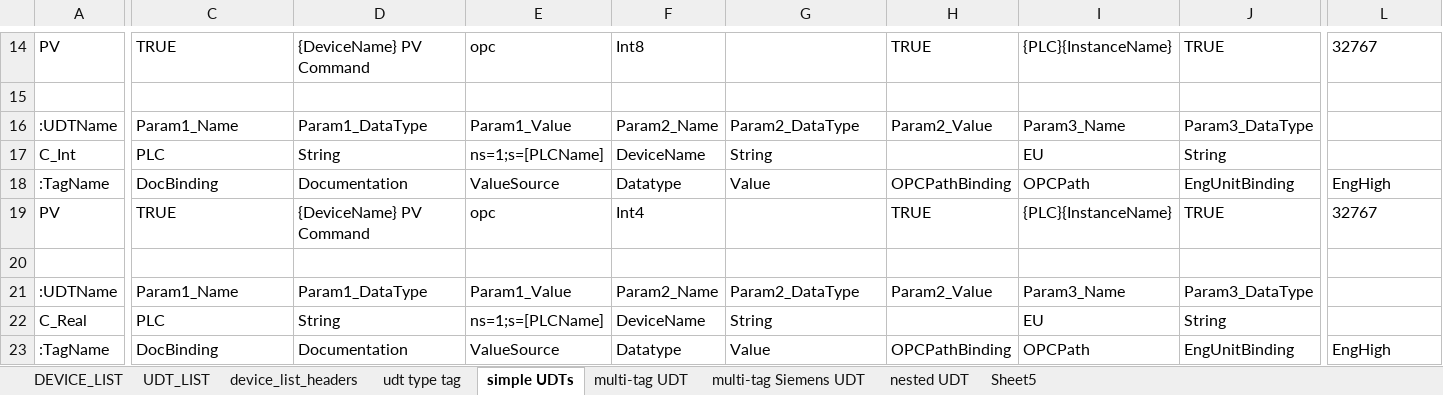
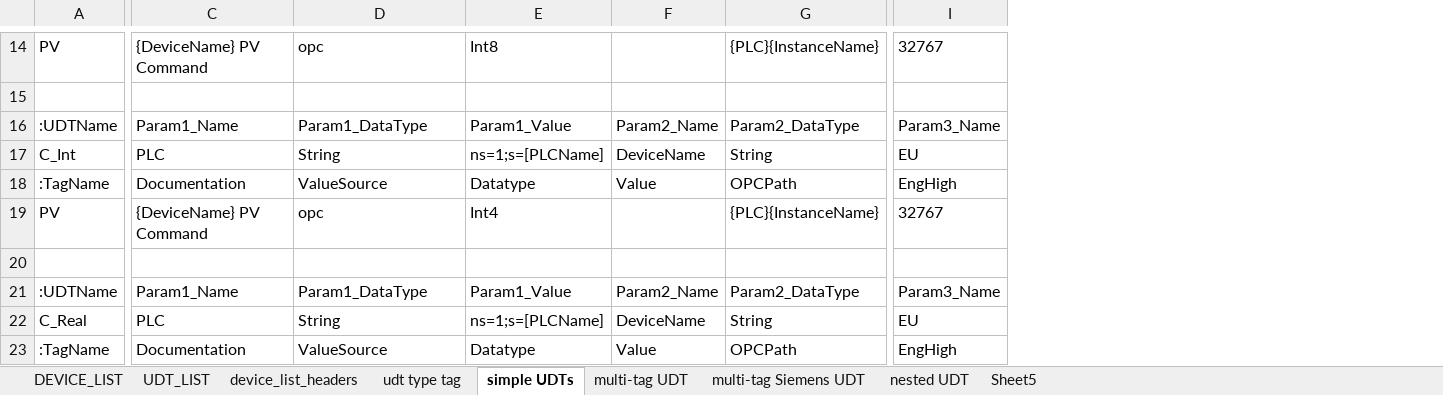
Before and after one commit to bigz-git/ignition-tags, an Excel workbook: ignition_tag_tool_template.xlsx, sheet simple UDTs, drawn as a sheet; only a part is shown, gaps mark what is left out; values as stored, in another font and other column widths than the file's, no borders; removed rows and columns are numbered as before the commit, all else as after; the diff covers the shown part only; the diff names each change by its address in the sheet, - before the commit and + after, or states it on an @@ line.

Commit message:
update template sheet for new parameter binding method

```diff
--- a/ignition_tag_tool_template.xlsx (sheet simple UDTs)
+++ b/ignition_tag_tool_template.xlsx (sheet simple UDTs)
-column H, rows 14-23: TRUE |  | Param2_Value |  | OPCPathBinding | TRUE |  | Param2_Value |  | OPCPathBinding
-column I, rows 14-23: {PLC}{InstanceName} |  | Param3_Name | EU | OPCPath | {PLC}{InstanceName} |  | Param3_Name | EU | OPCPath
-column J, rows 14-23: TRUE |  | Param3_DataType | String | EngUnitBinding | TRUE |  | Param3_DataType | String | EngUnitBinding
-C14: TRUE
+C14: {DeviceName} PV Command
-D14: {DeviceName} PV Command
+D14: opc
-E14: opc
+E14: Int8
-F14: Int8
+F14: (empty)
-G14: (empty)
+G14: {PLC}{InstanceName}
-I16: (empty)
+I16: Param3_Name
-I17: (empty)
+I17: EU
-C18: DocBinding
+C18: Documentation
-D18: Documentation
+D18: ValueSource
-E18: ValueSource
+E18: Datatype
-F18: Datatype
+F18: Value
-G18: Value
+G18: OPCPath
-C19: TRUE
+C19: {DeviceName} PV Command
-D19: {DeviceName} PV Command
+D19: opc
-E19: opc
+E19: Int4
-F19: Int4
+F19: (empty)
-G19: (empty)
+G19: {PLC}{InstanceName}
-I21: (empty)
+I21: Param3_Name
-I22: (empty)
+I22: EU
-C23: DocBinding
+C23: Documentation
-D23: Documentation
+D23: ValueSource
-E23: ValueSource
+E23: Datatype
-F23: Datatype
+F23: Value
-G23: Value
+G23: OPCPath
```
Also changed, not shown: 2 added rows, 2 removed rows and 47 edited cells elsewhere in this sheet, sheet UDT_LIST, sheet multi-tag UDT, sheet multi-tag Siemens UDT, sheet DEVICE_LIST.
